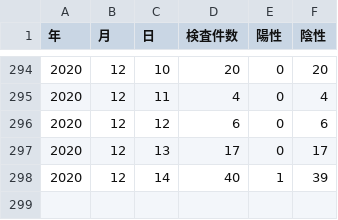
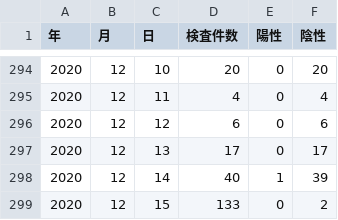
Before and after one commit to tottori-covid19/dataset, a CSV file: tottori/inspection.csv, drawn as a sheet; only a part is shown, gaps mark what is left out.

Commit message:
update-data

```diff
--- a/tottori/inspection.csv
+++ b/tottori/inspection.csv
@@ -298 +298,2 @@
 2020,12,14,40,1,39
+2020,12,15,133,0,2
```
